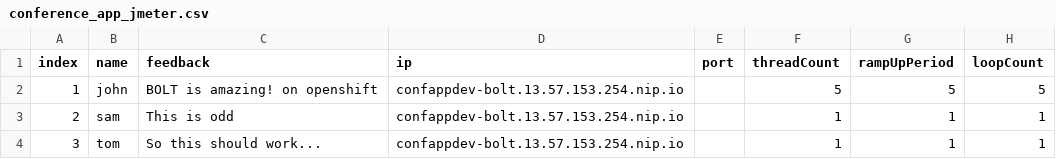
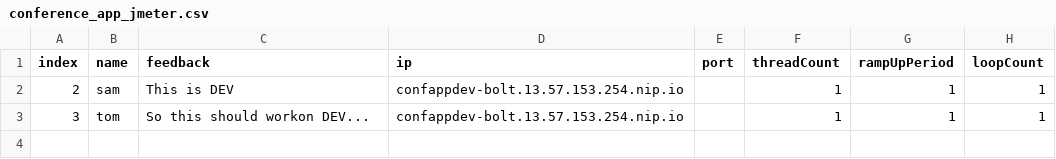
Before and after one commit to rburton04/bolt1128, a CSV file: specs/conference_app/conference_app_jmeter.csv, drawn as a sheet.

Commit message:
Update conference_app_jmeter.csv

```diff
--- a/specs/conference_app/conference_app_jmeter.csv
+++ b/specs/conference_app/conference_app_jmeter.csv
@@ -1,4 +1,3 @@
 index,name,feedback,ip,port,threadCount,rampUpPeriod,loopCount
-1,john,BOLT is amazing! on openshift,confappdev-bolt.13.57.153.254.nip.io,,5,5,5
-2,sam,This is odd,confappdev-bolt.13.57.153.254.nip.io,,1,1,1
-3,tom,So this should work...,confappdev-bolt.13.57.153.254.nip.io,,1,1,1
+2,sam,This is DEV,confappdev-bolt.13.57.153.254.nip.io,,1,1,1
+3,tom,So this should workon DEV...,confappdev-bolt.13.57.153.254.nip.io,,1,1,1
```
